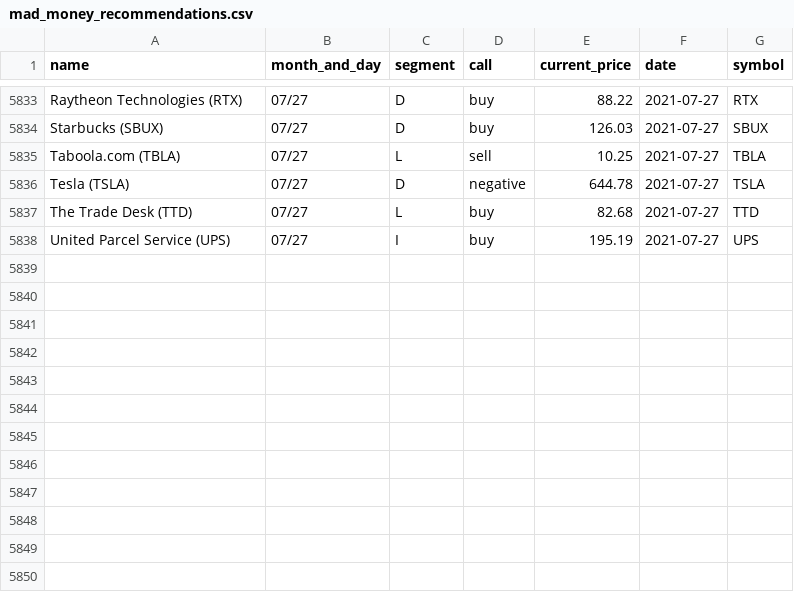
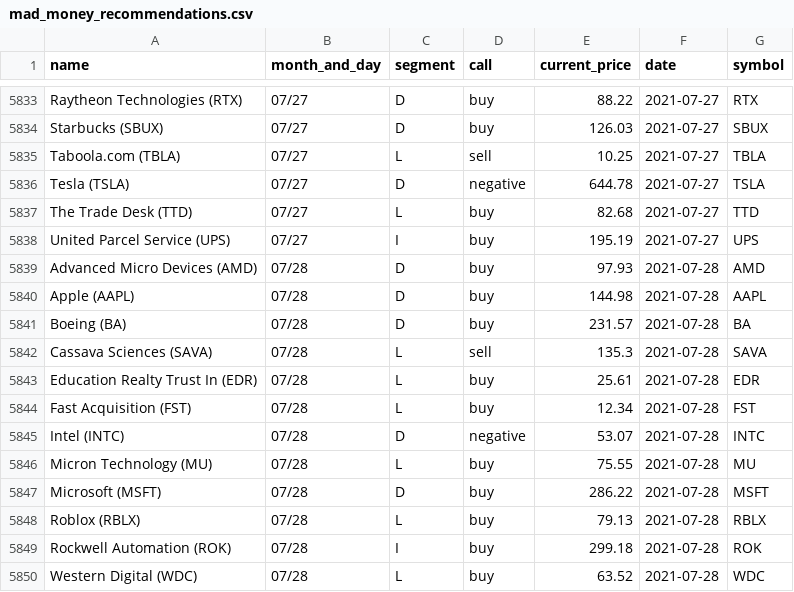
Before and after one commit to gaborvecsei/Mad-Money-Backtesting, a CSV file: mad_money_recommendations.csv, drawn as a sheet; only a part is shown, gaps mark what is left out; the diff names each change by its address in the sheet, - before the commit and + after, or states it on an @@ line.

```diff
--- a/mad_money_recommendations.csv
+++ b/mad_money_recommendations.csv
+row 5839: Advanced Micro Devices (AMD) | 07/28 | D | buy | 97.93 | 2021-07-28 | AMD
+row 5840: Apple (AAPL) | 07/28 | D | buy | 144.98 | 2021-07-28 | AAPL
+row 5841: Boeing (BA) | 07/28 | D | buy | 231.57 | 2021-07-28 | BA
+row 5842: Cassava Sciences (SAVA) | 07/28 | L | sell | 135.3 | 2021-07-28 | SAVA
+row 5843: Education Realty Trust In (EDR) | 07/28 | L | buy | 25.61 | 2021-07-28 | EDR
+row 5844: Fast Acquisition (FST) | 07/28 | L | buy | 12.34 | 2021-07-28 | FST
+row 5845: Intel (INTC) | 07/28 | D | negative | 53.07 | 2021-07-28 | INTC
+row 5846: Micron Technology (MU) | 07/28 | L | buy | 75.55 | 2021-07-28 | MU
+row 5847: Microsoft (MSFT) | 07/28 | D | buy | 286.22 | 2021-07-28 | MSFT
+row 5848: Roblox (RBLX) | 07/28 | L | buy | 79.13 | 2021-07-28 | RBLX
+row 5849: Rockwell Automation (ROK) | 07/28 | I | buy | 299.18 | 2021-07-28 | ROK
+row 5850: Western Digital (WDC) | 07/28 | L | buy | 63.52 | 2021-07-28 | WDC
```
